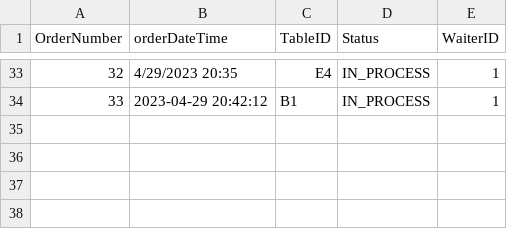
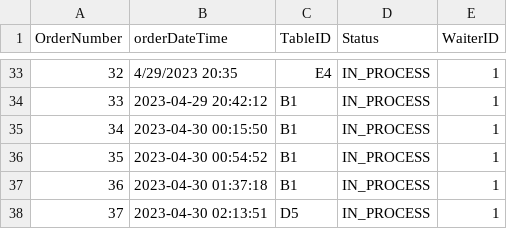
Before and after one commit to ninuljaja/Sprint2, a CSV file: Orders.csv, drawn as a sheet; only a part is shown, gaps mark what is left out; the diff names each change by its address in the sheet, - before the commit and + after, or states it on an @@ line.

```diff
--- a/Orders.csv
+++ b/Orders.csv
+row 35: 34 | 2023-04-30 00:15:50 | B1 | IN_PROCESS | 1
+row 36: 35 | 2023-04-30 00:54:52 | B1 | IN_PROCESS | 1
+row 37: 36 | 2023-04-30 01:37:18 | B1 | IN_PROCESS | 1
+row 38: 37 | 2023-04-30 02:13:51 | D5 | IN_PROCESS | 1
```
Also changed, not shown: OrderDetails.csv, 8 other files.
